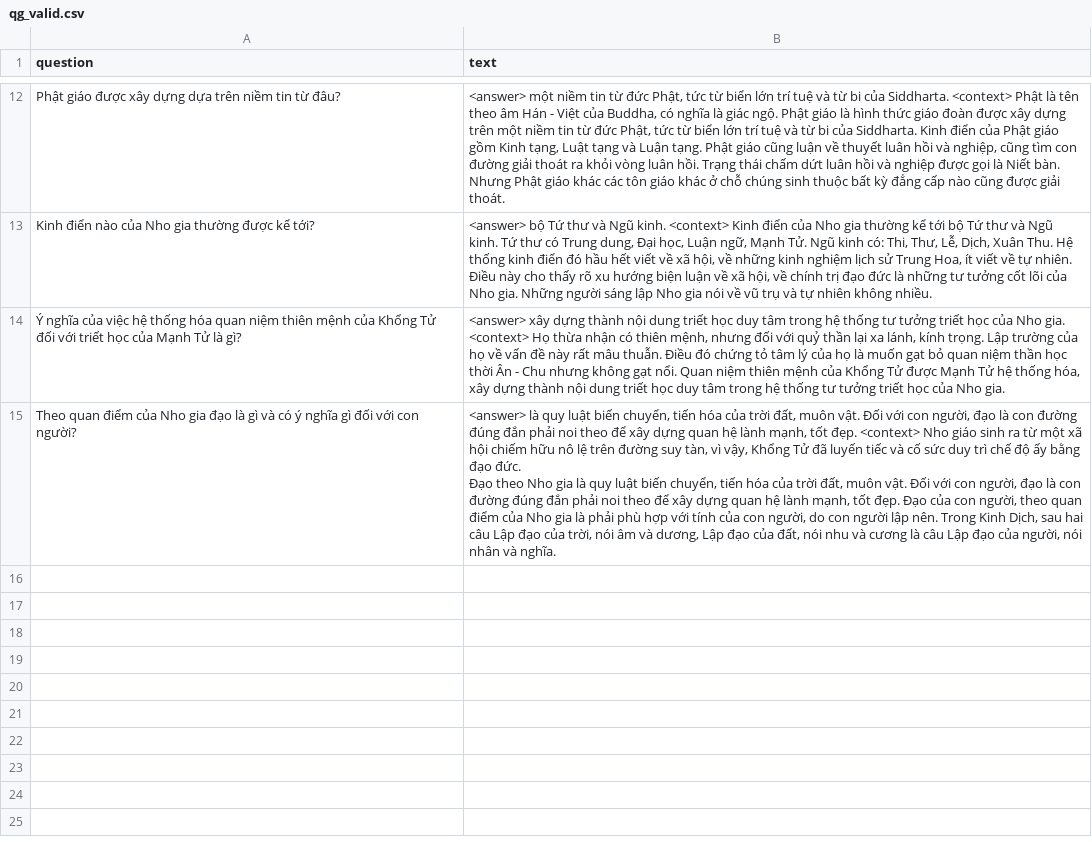
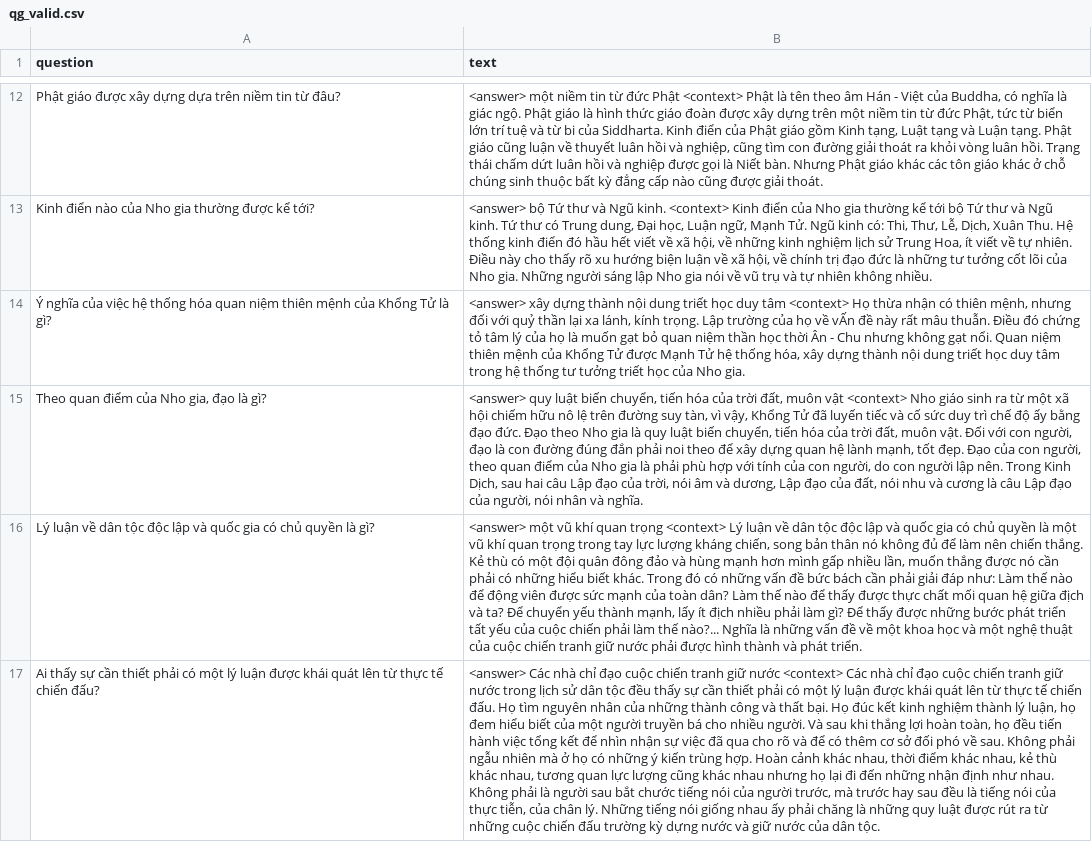
Before and after one commit to TrongNV2003/MCQ_generator, a CSV file: sample/train/qg_valid.csv, drawn as a sheet; only a part is shown, gaps mark what is left out; removed rows and columns are numbered as before the commit, all else as after; ↵ is a line break in a cell; the diff covers the shown part only; the diff names each change by its address in the sheet, - before the commit and + after, or states it on an @@ line.

Commit message:
update format dataset

```diff
--- a/sample/train/qg_valid.csv
+++ b/sample/train/qg_valid.csv
-B12 (text): …từ đức Phật, tức từ biển lớn trí tuệ và từ bi của Siddharta. <context> Phật…
+B12 (text): …từ đức Phật <context> Phật…
-A14 (question): …Khổng Tử đối với triết học của Mạnh Tử là gì?
+A14 (question): …Khổng Tử là gì?
-B14 (text): …duy tâm trong hệ thống tư tưởng triết học của Nho gia. <context> Họ thừa nhận có thiên mệnh, nhưng đối với quỷ thần lại xa lánh, kính trọng. Lập trường của họ về vấn đề này…
+B14 (text): …duy tâm <context> Họ thừa nhận có thiên mệnh, nhưng đối với quỷ thần lại xa lánh, kính trọng. Lập trường của họ về vẤn đề này…
-row 15: Theo quan điểm của Nho gia đạo là gì và có ý nghĩa gì đối với con người? | <answer> là quy luật biến chuyển, tiến hóa của trời đất, muôn vật. Đối với con người, đạo là con đường đúng đắn phải noi theo để xây dựng quan hệ lành mạnh, tốt đẹp. <context> Nho giáo sinh ra từ một xã hội chiếm hữu nô lệ trên đường suy tàn, vì vậy, Khổng Tử đã luyến tiếc và cố sức duy trì chế độ ấy bằng đạo đức. ↵ Đạo theo Nho gia là quy luật biến chuyển, tiến hóa của trời đất, muôn vật. Đối với con người, đạo là con đường đúng đắn phải noi theo để xây dựng quan hệ lành mạnh, tốt đẹp. Đạo của con người, theo quan điểm của Nho gia là phải phù hợp với tính của con người, do con người lập nên. Trong Kinh Dịch, sau hai câu Lập đạo của trời, nói âm và dương, Lập đạo của đất, nói nhu và cương là câu Lập đạo của người, nói nhân và nghĩa.
+row 15: Theo quan điểm của Nho gia, đạo là gì? | <answer> quy luật biến chuyển, tiến hóa của trời đất, muôn vật <context> Nho giáo sinh ra từ một xã hội chiếm hữu nô lệ trên đường suy tàn, vì vậy, Khổng Tử đã luyến tiếc và cố sức duy trì chế độ ấy bằng đạo đức. Đạo theo Nho gia là quy luật biến chuyển, tiến hóa của trời đất, muôn vật. Đối với con người, đạo là con đường đúng đắn phải noi theo để xây dựng quan hệ lành mạnh, tốt đẹp. Đạo của con người, theo quan điểm của Nho gia là phải phù hợp với tính của con người, do con người lập nên. Trong Kinh Dịch, sau hai câu Lập đạo của trời, nói âm và dương, Lập đạo của đất, nói nhu và cương là câu Lập đạo của người, nói nhân và nghĩa.
+row 16: Lý luận về dân tộc độc lập và quốc gia có chủ quyền là gì? | <answer> một vũ khí quan trọng <context> Lý luận về dân tộc độc lập và quốc gia có chủ quyền là một vũ khí quan trọng trong tay lực lượng kháng chiến, song bản thân nó không đủ để làm nên chiến thắng. Kẻ thù có một đội quân đông đảo và hùng mạnh hơn mình gấp nhiều lần, muốn thắng được nó cần phải có những hiểu biết khác. Trong đó có những vấn đề bức bách cần phải giải đáp như: Làm thế nào để động viên được sức mạnh của toàn dân? Làm thế nào để thấy được thực chất mối quan hệ giữa địch và ta? Để chuyển yếu thành mạnh, lấy ít địch nhiều phải làm gì? Để thấy được những bước phát triển tất yếu của cuộc chiến phải làm thế nào?... Nghĩa là những vấn đề về một khoa học và một nghệ thuật của cuộc chiến tranh giữ nước phải được hình thành và phát triển.
+row 17: Ai thấy sự cần thiết phải có một lý luận được khái quát lên từ thực tế chiến đấu? | <answer> Các nhà chỉ đạo cuộc chiến tranh giữ nước <context> Các nhà chỉ đạo cuộc chiến tranh giữ nước trong lịch sử dân tộc đều thấy sự cần thiết phải có một lý luận được khái quát lên từ thực tế chiến đấu. Họ tìm nguyên nhân của những thành công và thất bại. Họ đúc kết kinh nghiệm thành lý luận, họ đem hiểu biết của một người truyền bá cho nhiều người. Và sau khi thắng lợi hoàn toàn, họ đều tiến hành việc tổng kết để nhìn nhận sự việc đã qua cho rõ và để có thêm cơ sở đối phó về sau. Không phải ngẫu nhiên mà ở họ có những ý kiến trùng hợp. Hoàn cảnh khác nhau, thời điểm khác nhau, kẻ thù khác nhau, tương quan lực lượng cũng khác nhau nhưng họ lại đi đến những nhận định như nhau. Không phải là người sau bắt chước tiếng nói của người trước, mà trước hay sau đều là tiếng nói của thực tiễn, của chân lý. Những tiếng nói giống nhau ấy phải chăng là những quy luật được rút ra từ những cuộc chiến đấu trường kỳ dựng nước và giữ nước của dân tộc.
```
Also changed, not shown: 8 added rows, 2 removed rows and 9 edited cells elsewhere in this file, sample/evaluation/eval_qa_train.csv, sample/evaluation/eval_qa_valid.csv, 1 other file.
